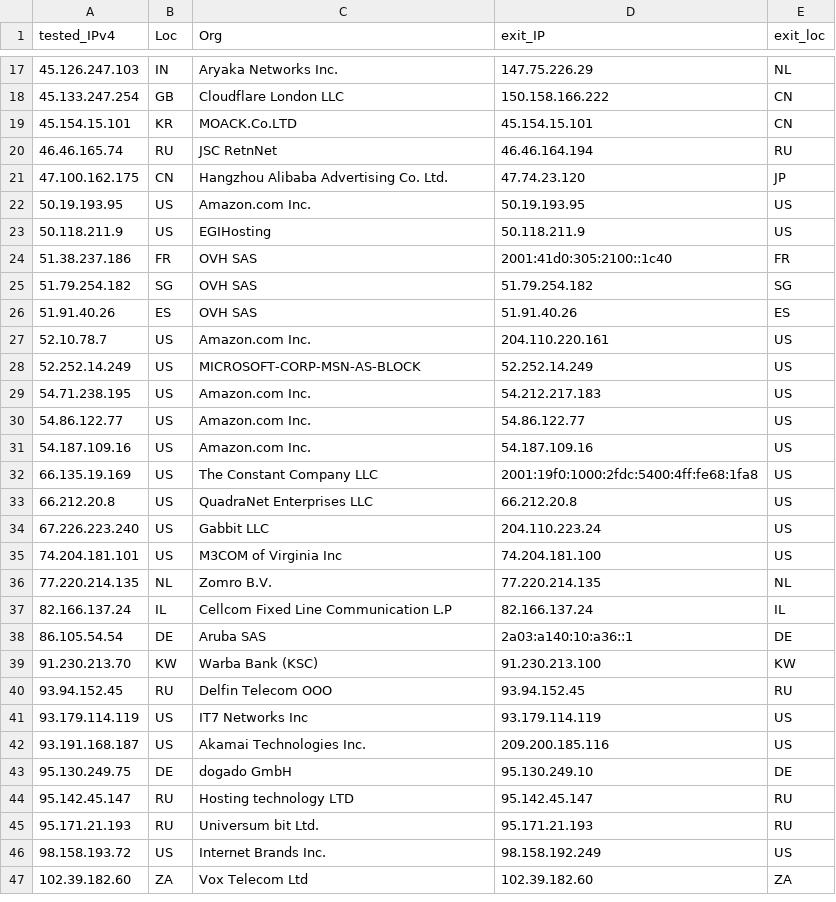
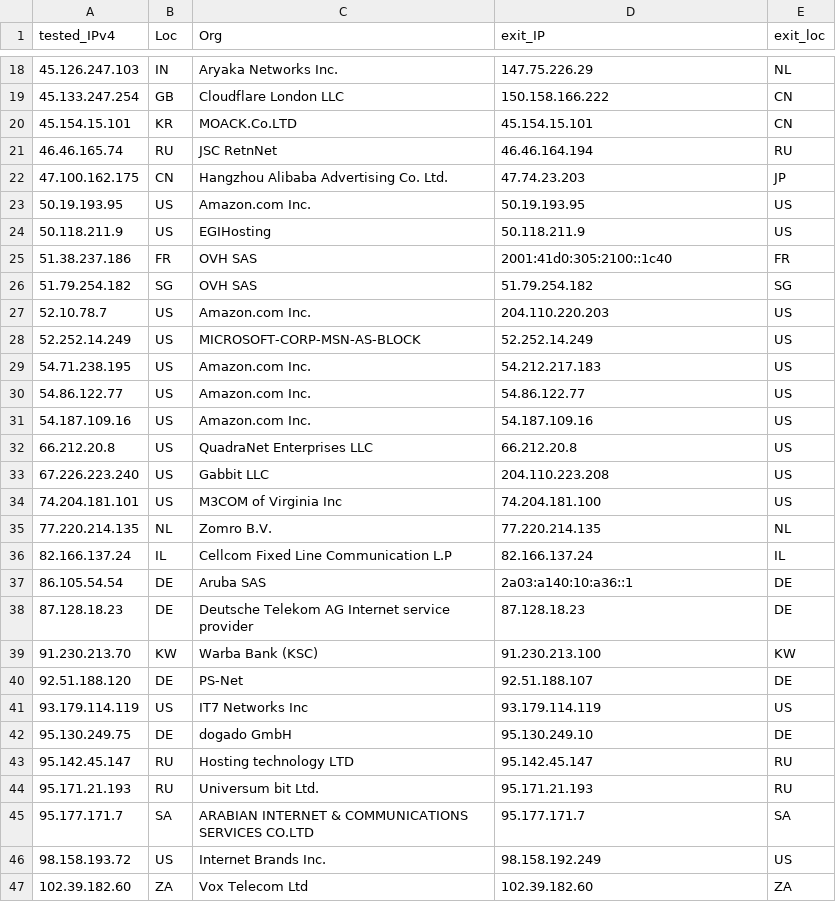
Before and after one commit to tr1s7an/Unofficial-Cloudflare-nodes, a CSV file: results.csv, drawn as a sheet; only a part is shown, gaps mark what is left out; the diff covers the shown part only.

Commit message:
Update

```diff
--- a/results.csv
+++ b/results.csv
@@ -20,3 +21,3 @@ tested_IPv4,Loc,Org,exit_IP,exit_loc
 46.46.165.74,RU,JSC RetnNet,46.46.164.194,RU
-47.100.162.175,CN,Hangzhou Alibaba Advertising Co. Ltd.,47.74.23.120,JP
+47.100.162.175,CN,Hangzhou Alibaba Advertising Co. Ltd.,47.74.23.203,JP
 50.19.193.95,US,Amazon.com  Inc.,50.19.193.95,US
@@ -25,4 +26,3 @@ tested_IPv4,Loc,Org,exit_IP,exit_loc
 51.79.254.182,SG,OVH SAS,51.79.254.182,SG
-51.91.40.26,ES,OVH SAS,51.91.40.26,ES
-52.10.78.7,US,Amazon.com  Inc.,204.110.220.161,US
+52.10.78.7,US,Amazon.com  Inc.,204.110.220.203,US
 52.252.14.249,US,MICROSOFT-CORP-MSN-AS-BLOCK,52.252.14.249,US
@@ -31,5 +31,4 @@ tested_IPv4,Loc,Org,exit_IP,exit_loc
 54.187.109.16,US,Amazon.com  Inc.,54.187.109.16,US
-66.135.19.169,US,The Constant Company  LLC,2001:19f0:1000:2fdc:5400:4ff:fe68:1fa8,US
 66.212.20.8,US,QuadraNet Enterprises LLC,66.212.20.8,US
-67.226.223.240,US,Gabbit  LLC,204.110.223.24,US
+67.226.223.240,US,Gabbit  LLC,204.110.223.208,US
 74.204.181.101,US,M3COM of Virginia  Inc,74.204.181.100,US
@@ -38,6 +37,6 @@ tested_IPv4,Loc,Org,exit_IP,exit_loc
 86.105.54.54,DE,Aruba SAS,2a03:a140:10:a36::1,DE
+87.128.18.23,DE,Deutsche Telekom AG  Internet service provider,87.128.18.23,DE
 91.230.213.70,KW,Warba Bank (KSC),91.230.213.100,KW
-93.94.152.45,RU,Delfin Telecom OOO,93.94.152.45,RU
+92.51.188.120,DE,PS-Net,92.51.188.107,DE
 93.179.114.119,US,IT7 Networks Inc,93.179.114.119,US
-93.191.168.187,US,Akamai Technologies  Inc.,209.200.185.116,US
 95.130.249.75,DE,dogado GmbH,95.130.249.10,DE
@@ -45,2 +44,3 @@ tested_IPv4,Loc,Org,exit_IP,exit_loc
 95.171.21.193,RU,Universum bit Ltd.,95.171.21.193,RU
+95.177.171.7,SA,ARABIAN INTERNET & COMMUNICATIONS SERVICES CO.LTD,95.177.171.7,SA
 98.158.193.72,US,Internet Brands Inc.,98.158.192.249,US
```
Also changed, not shown: 6 added rows, 9 removed rows and 7 edited cells elsewhere in this file.
